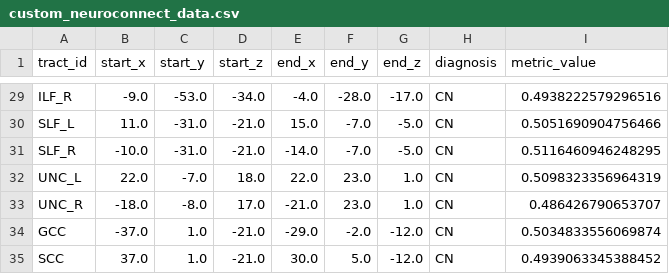
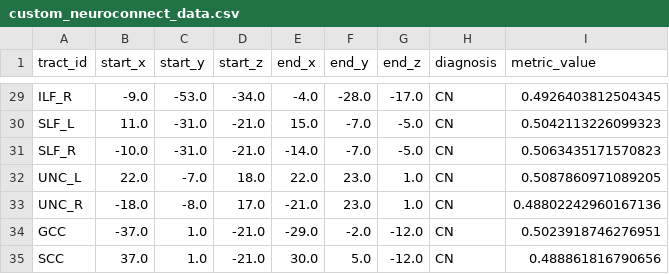
Before and after one commit to tinajzhao/NeuroConnect, a CSV file: examples/custom_neuroconnect_data.csv, drawn as a sheet; only a part is shown, gaps mark what is left out; the diff covers the shown part only; the diff names each change by its address in the sheet, - before the commit and + after, or states it on an @@ line.

```diff
--- a/examples/custom_neuroconnect_data.csv
+++ b/examples/custom_neuroconnect_data.csv
-I29 (metric_value): 0.4938222579296516
+I29 (metric_value): 0.4926403812504345
-I30 (metric_value): 0.5051690904756466
+I30 (metric_value): 0.5042113226099323
-I31 (metric_value): 0.5116460946248295
+I31 (metric_value): 0.5063435171570823
-I32 (metric_value): 0.5098323356964319
+I32 (metric_value): 0.5087860971089205
-I33 (metric_value): 0.486426790653707
+I33 (metric_value): 0.48802242960167136
-I34 (metric_value): 0.5034833556069874
+I34 (metric_value): 0.5023918746276951
-I35 (metric_value): 0.4939063345388452
+I35 (metric_value): 0.488861816790656
```
Also changed, not shown: 27 edited cells elsewhere in this file, examples/demo_visualization_data.csv, 4 other files.
